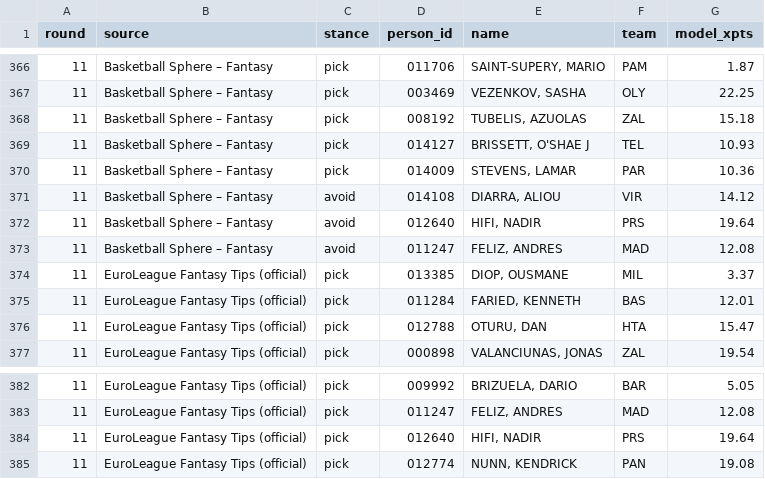
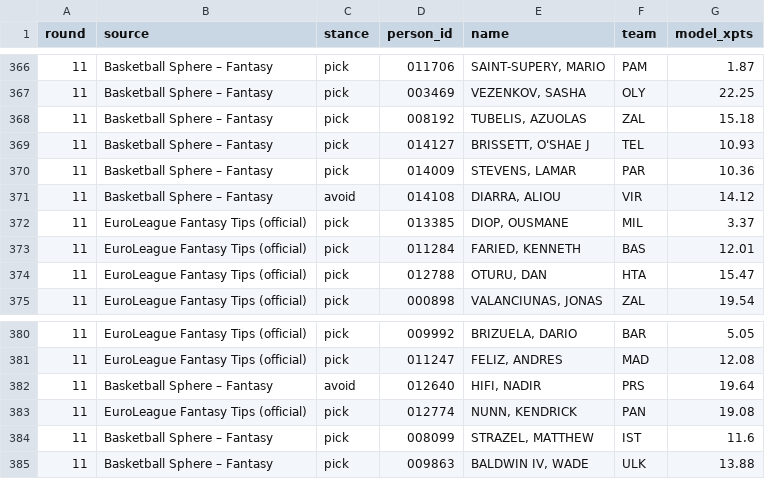
Before and after one commit to VaGlar/Euroleague-Fantasy-Challenge, a CSV file: data/public/expert_log.csv, drawn as a sheet; only a part is shown, gaps mark what is left out.

```diff
--- a/data/public/expert_log.csv
+++ b/data/public/expert_log.csv
@@ -371,4 +371,2 @@ round,source,stance,person_id,name,team,model_xpts
 11,Basketball Sphere – Fantasy,avoid,014108,"DIARRA, ALIOU",VIR,14.12
-11,Basketball Sphere – Fantasy,avoid,012640,"HIFI, NADIR",PRS,19.64
-11,Basketball Sphere – Fantasy,avoid,011247,"FELIZ, ANDRES",MAD,12.08
 11,EuroLeague Fantasy Tips (official),pick,013385,"DIOP, OUSMANE",MIL,3.37
@@ -383,3 +381,5 @@ round,source,stance,person_id,name,team,model_xpts
 11,EuroLeague Fantasy Tips (official),pick,011247,"FELIZ, ANDRES",MAD,12.08
-11,EuroLeague Fantasy Tips (official),pick,012640,"HIFI, NADIR",PRS,19.64
+11,Basketball Sphere – Fantasy,avoid,012640,"HIFI, NADIR",PRS,19.64
 11,EuroLeague Fantasy Tips (official),pick,012774,"NUNN, KENDRICK",PAN,19.08
+11,Basketball Sphere – Fantasy,pick,008099,"STRAZEL, MATTHEW",IST,11.6
+11,Basketball Sphere – Fantasy,pick,009863,"BALDWIN IV, WADE",ULK,13.88
```
Also changed, not shown: data/public/pred_log.csv, data/public/prices.csv, 9 other files.
